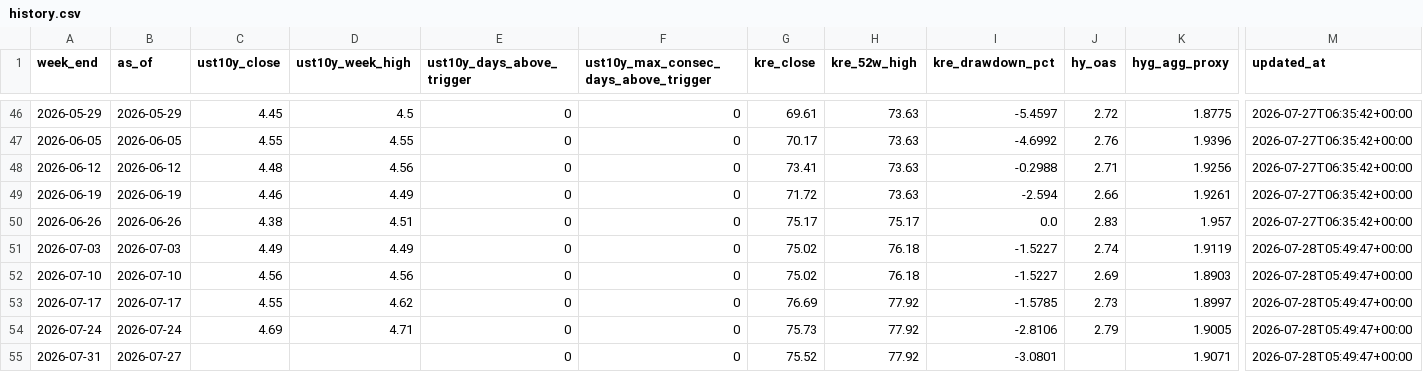
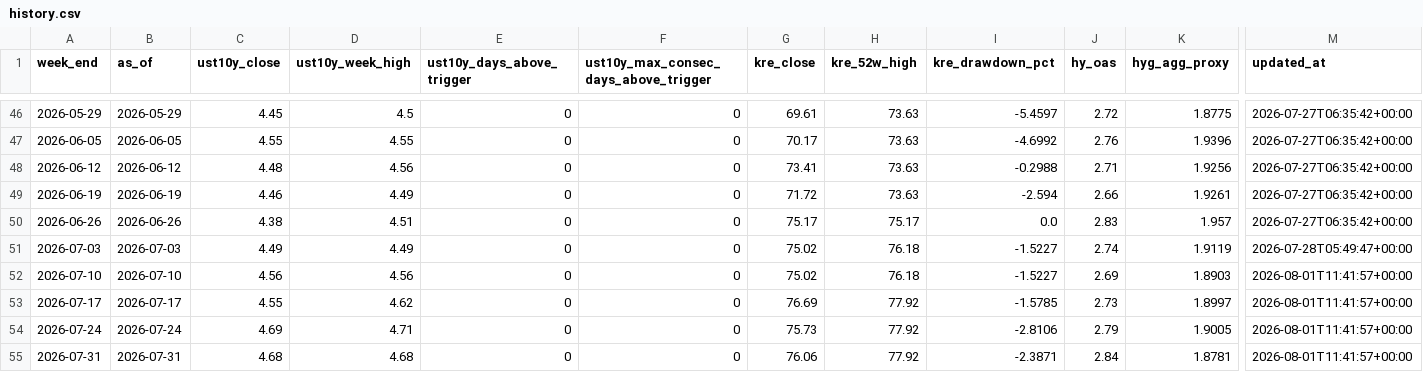
Before and after one commit to wouterholbrecht/marktstabiliteitstracker, a CSV file: data/history.csv, drawn as a sheet; only a part is shown, gaps mark what is left out; the diff names each change by its address in the sheet, - before the commit and + after, or states it on an @@ line.

```diff
--- a/data/history.csv
+++ b/data/history.csv
-M52:M55 (updated_at): 2026-07-28T05:49:47+00:00
+M52:M55 (updated_at): 2026-08-01T11:41:57+00:00
-B55 (as_of): 2026-07-27
+B55 (as_of): 2026-07-31
-C55 (ust10y_close): (empty)
+C55 (ust10y_close): 4.68
-D55 (ust10y_week_high): (empty)
+D55 (ust10y_week_high): 4.68
-G55 (kre_close): 75.52
+G55 (kre_close): 76.06
-I55 (kre_drawdown_pct): -3.0801
+I55 (kre_drawdown_pct): -2.3871
-J55 (hy_oas): (empty)
+J55 (hy_oas): 2.84
-K55 (hyg_agg_proxy): 1.9071
+K55 (hyg_agg_proxy): 1.8781
```
